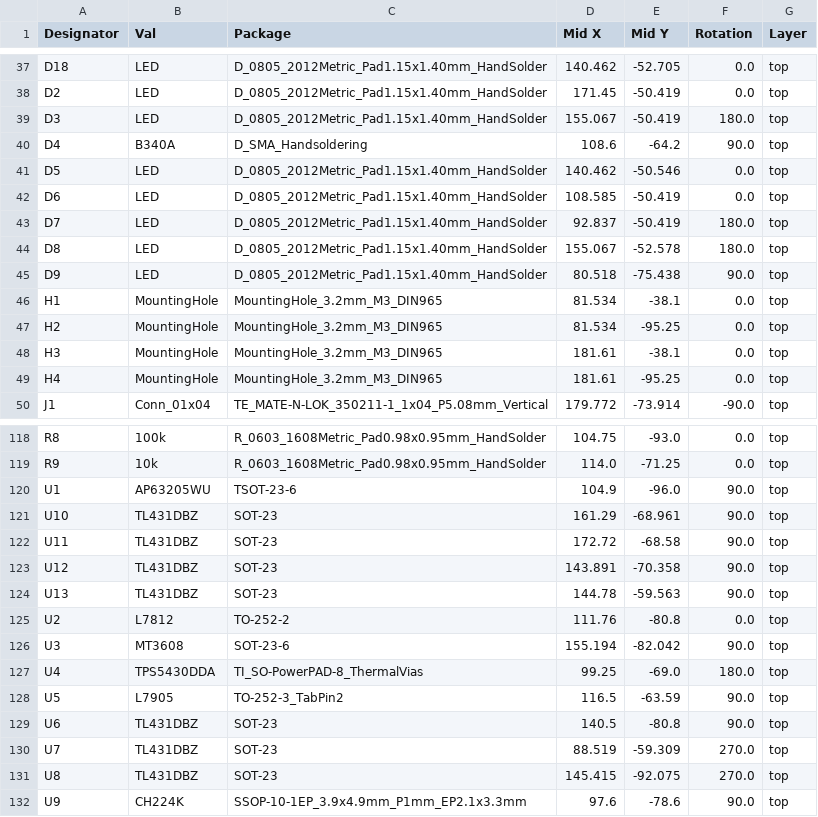
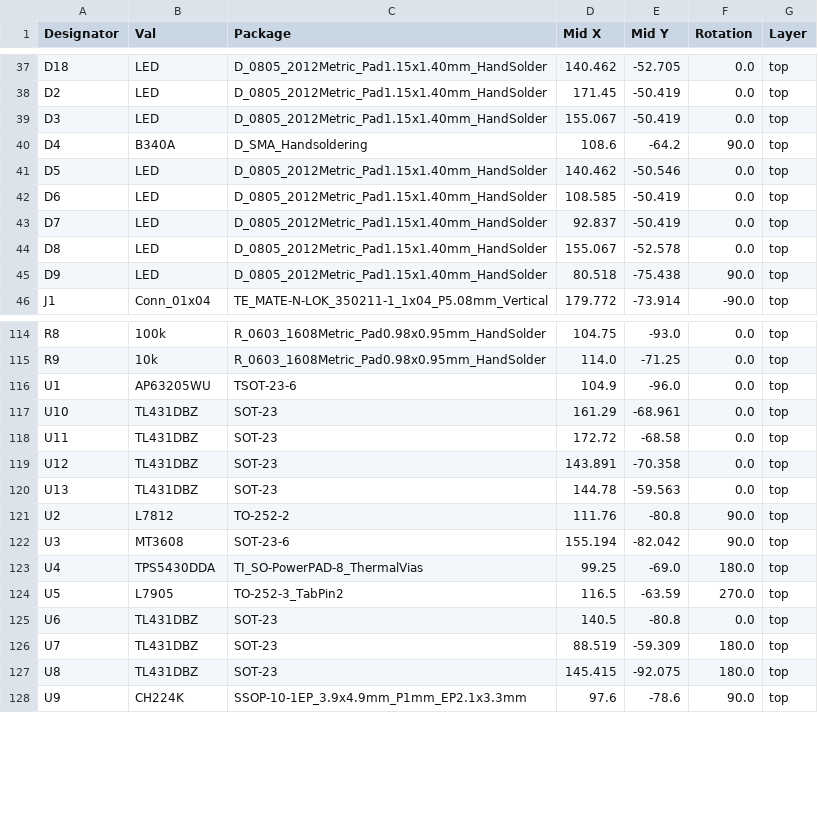
Before and after one commit to fachat/csa_ultrabus, a CSV file: pwrtest/jlcpcb/production_files/CPL-usbpd-adapter.csv, drawn as a sheet; only a part is shown, gaps mark what is left out; the diff covers the shown part only.

Commit message:
update pwr test pcb for production

```diff
--- a/pwrtest/jlcpcb/production_files/CPL-usbpd-adapter.csv
+++ b/pwrtest/jlcpcb/production_files/CPL-usbpd-adapter.csv
@@ -38,3 +38,3 @@ D18,LED,D_0805_2012Metric_Pad1.15x1.40mm_HandSolder,140.462,-52.705,0.0,top
 D2,LED,D_0805_2012Metric_Pad1.15x1.40mm_HandSolder,171.45,-50.419,0.0,top
-D3,LED,D_0805_2012Metric_Pad1.15x1.40mm_HandSolder,155.067,-50.419,180.0,top
+D3,LED,D_0805_2012Metric_Pad1.15x1.40mm_HandSolder,155.067,-50.419,0.0,top
 D4,B340A,D_SMA_Handsoldering,108.6,-64.2,90.0,top
@@ -42,9 +42,5 @@ D5,LED,D_0805_2012Metric_Pad1.15x1.40mm_HandSolder,140.462,-50.546,0.0,top
 D6,LED,D_0805_2012Metric_Pad1.15x1.40mm_HandSolder,108.585,-50.419,0.0,top
-D7,LED,D_0805_2012Metric_Pad1.15x1.40mm_HandSolder,92.837,-50.419,180.0,top
-D8,LED,D_0805_2012Metric_Pad1.15x1.40mm_HandSolder,155.067,-52.578,180.0,top
+D7,LED,D_0805_2012Metric_Pad1.15x1.40mm_HandSolder,92.837,-50.419,0.0,top
+D8,LED,D_0805_2012Metric_Pad1.15x1.40mm_HandSolder,155.067,-52.578,0.0,top
 D9,LED,D_0805_2012Metric_Pad1.15x1.40mm_HandSolder,80.518,-75.438,90.0,top
-H1,MountingHole,MountingHole_3.2mm_M3_DIN965,81.534,-38.1,0.0,top
-H2,MountingHole,MountingHole_3.2mm_M3_DIN965,81.534,-95.25,0.0,top
-H3,MountingHole,MountingHole_3.2mm_M3_DIN965,181.61,-38.1,0.0,top
-H4,MountingHole,MountingHole_3.2mm_M3_DIN965,181.61,-95.25,0.0,top
 J1,Conn_01x04,TE_MATE-N-LOK_350211-1_1x04_P5.08mm_Vertical,179.772,-73.914,-90.0,top
@@ -119,14 +115,14 @@ R8,100k,R_0603_1608Metric_Pad0.98x0.95mm_HandSolder,104.75,-93.0,0.0,top
 R9,10k,R_0603_1608Metric_Pad0.98x0.95mm_HandSolder,114.0,-71.25,0.0,top
-U1,AP63205WU,TSOT-23-6,104.9,-96.0,90.0,top
-U10,TL431DBZ,SOT-23,161.29,-68.961,90.0,top
-U11,TL431DBZ,SOT-23,172.72,-68.58,90.0,top
-U12,TL431DBZ,SOT-23,143.891,-70.358,90.0,top
-U13,TL431DBZ,SOT-23,144.78,-59.563,90.0,top
-U2,L7812,TO-252-2,111.76,-80.8,0.0,top
+U1,AP63205WU,TSOT-23-6,104.9,-96.0,0.0,top
+U10,TL431DBZ,SOT-23,161.29,-68.961,0.0,top
+U11,TL431DBZ,SOT-23,172.72,-68.58,0.0,top
+U12,TL431DBZ,SOT-23,143.891,-70.358,0.0,top
+U13,TL431DBZ,SOT-23,144.78,-59.563,0.0,top
+U2,L7812,TO-252-2,111.76,-80.8,90.0,top
 U3,MT3608,SOT-23-6,155.194,-82.042,90.0,top
 U4,TPS5430DDA,TI_SO-PowerPAD-8_ThermalVias,99.25,-69.0,180.0,top
-U5,L7905,TO-252-3_TabPin2,116.5,-63.59,90.0,top
-U6,TL431DBZ,SOT-23,140.5,-80.8,90.0,top
-U7,TL431DBZ,SOT-23,88.519,-59.309,270.0,top
-U8,TL431DBZ,SOT-23,145.415,-92.075,270.0,top
+U5,L7905,TO-252-3_TabPin2,116.5,-63.59,270.0,top
+U6,TL431DBZ,SOT-23,140.5,-80.8,0.0,top
+U7,TL431DBZ,SOT-23,88.519,-59.309,180.0,top
+U8,TL431DBZ,SOT-23,145.415,-92.075,180.0,top
 U9,CH224K,SSOP-10-1EP_3.9x4.9mm_P1mm_EP2.1x3.3mm,97.6,-78.6,90.0,top
```
Also changed, not shown: 8 edited cells elsewhere in this file, 17 other files.
